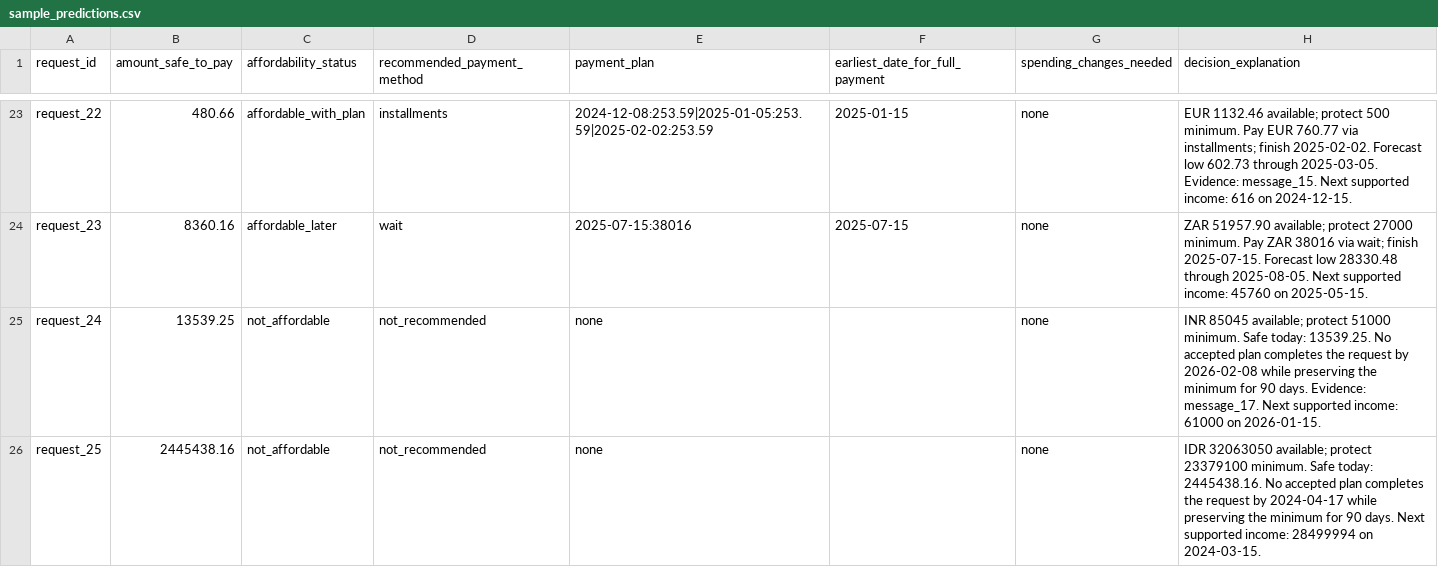
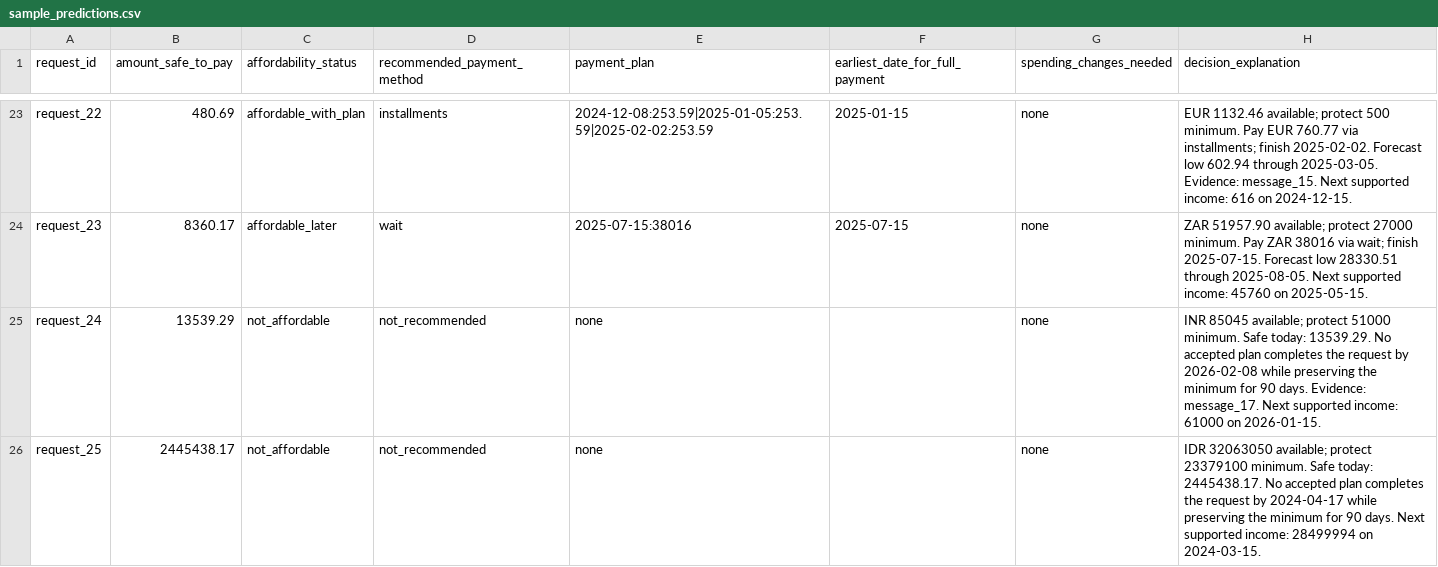
Before and after one commit to biancaapavel/hackerrank-orchestrate-september26, a CSV file: evaluation/sample_predictions.csv, drawn as a sheet; only a part is shown, gaps mark what is left out; the diff covers the shown part only; the diff names each change by its address in the sheet, - before the commit and + after, or states it on an @@ line.

```diff
--- a/evaluation/sample_predictions.csv
+++ b/evaluation/sample_predictions.csv
-B23 (amount_safe_to_pay): 480.66
+B23 (amount_safe_to_pay): 480.69
-H23 (decision_explanation): …Forecast low 602.73 through 2025-03-05.…
+H23 (decision_explanation): …Forecast low 602.94 through 2025-03-05.…
-B24 (amount_safe_to_pay): 8360.16
+B24 (amount_safe_to_pay): 8360.17
-H24 (decision_explanation): …Forecast low 28330.48 through 2025-08-05.…
+H24 (decision_explanation): …Forecast low 28330.51 through 2025-08-05.…
-B25 (amount_safe_to_pay): 13539.25
+B25 (amount_safe_to_pay): 13539.29
-H25 (decision_explanation): …Safe today: 13539.25. No accepted…
+H25 (decision_explanation): …Safe today: 13539.29. No accepted…
-B26 (amount_safe_to_pay): 2445438.16
+B26 (amount_safe_to_pay): 2445438.17
-H26 (decision_explanation): …Safe today: 2445438.16. No accepted…
+H26 (decision_explanation): …Safe today: 2445438.17. No accepted…
```
Also changed, not shown: 32 edited cells elsewhere in this file, output.csv, 21 other files.
